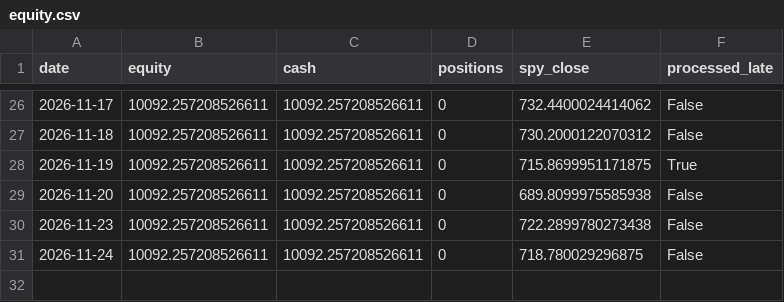
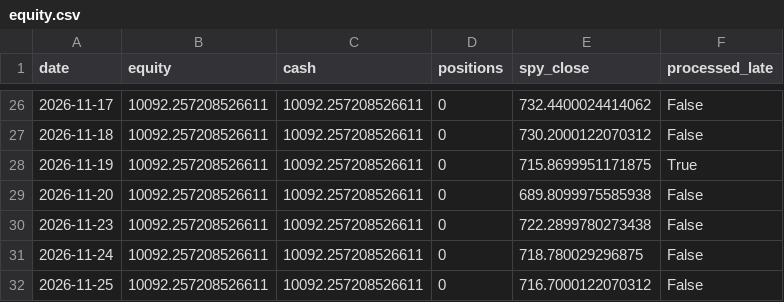
Before and after one commit to 360profcorp/stock-screener, a CSV file: paper/state/equity.csv, drawn as a sheet; only a part is shown, gaps mark what is left out.

Commit message:
Paper portfolio 2026-11-26_0347

```diff
--- a/paper/state/equity.csv
+++ b/paper/state/equity.csv
@@ -31 +31,2 @@ date,equity,cash,positions,spy_close,processed_late
 2026-11-24,10092.257208526611,10092.257208526611,0,718.780029296875,False
+2026-11-25,10092.257208526611,10092.257208526611,0,716.7000122070312,False
```
Also changed, not shown: 6 other files.
